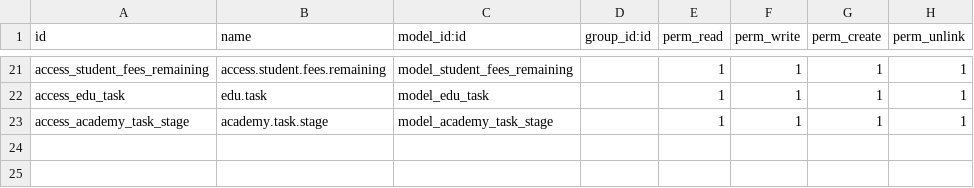
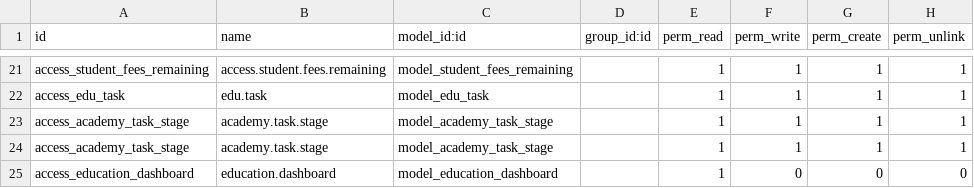
Before and after one commit to naharansh/EducationManagementApps, a CSV file: extra-addons/student_management/security/ir.model.access.csv, drawn as a sheet; only a part is shown, gaps mark what is left out; the diff names each change by its address in the sheet, - before the commit and + after, or states it on an @@ line.

```diff
--- a/extra-addons/student_management/security/ir.model.access.csv
+++ b/extra-addons/student_management/security/ir.model.access.csv
+row 24: access_academy_task_stage | academy.task.stage | model_academy_task_stage |  | 1 | 1 | 1 | 1
+row 25: access_education_dashboard | education.dashboard | model_education_dashboard |  | 1 | 0 | 0 | 0
```
Also changed, not shown: 15 other files.
